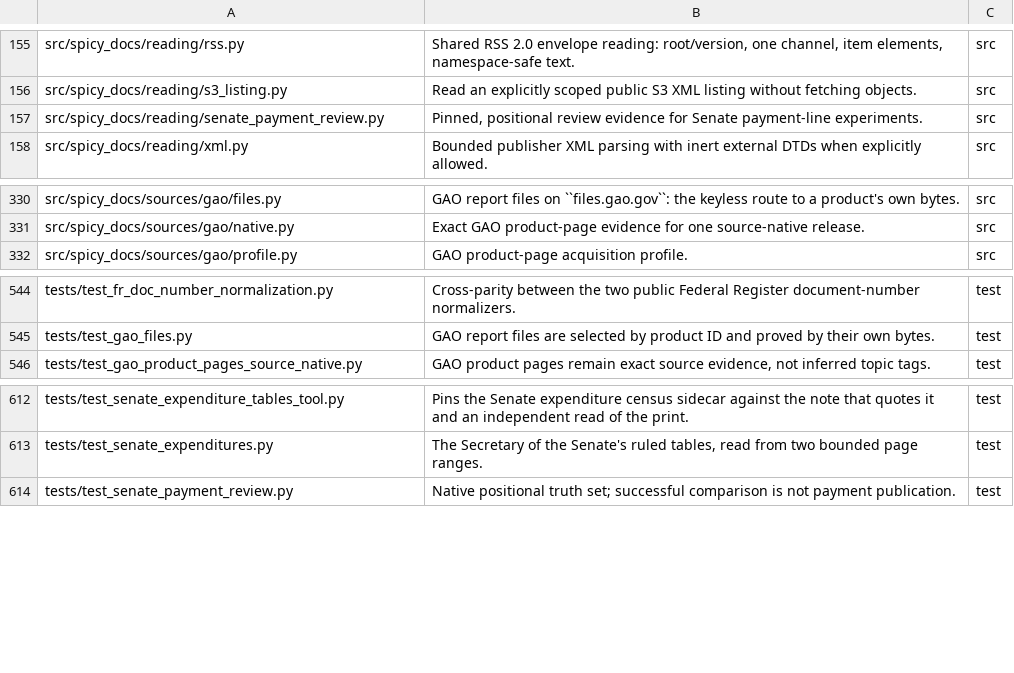
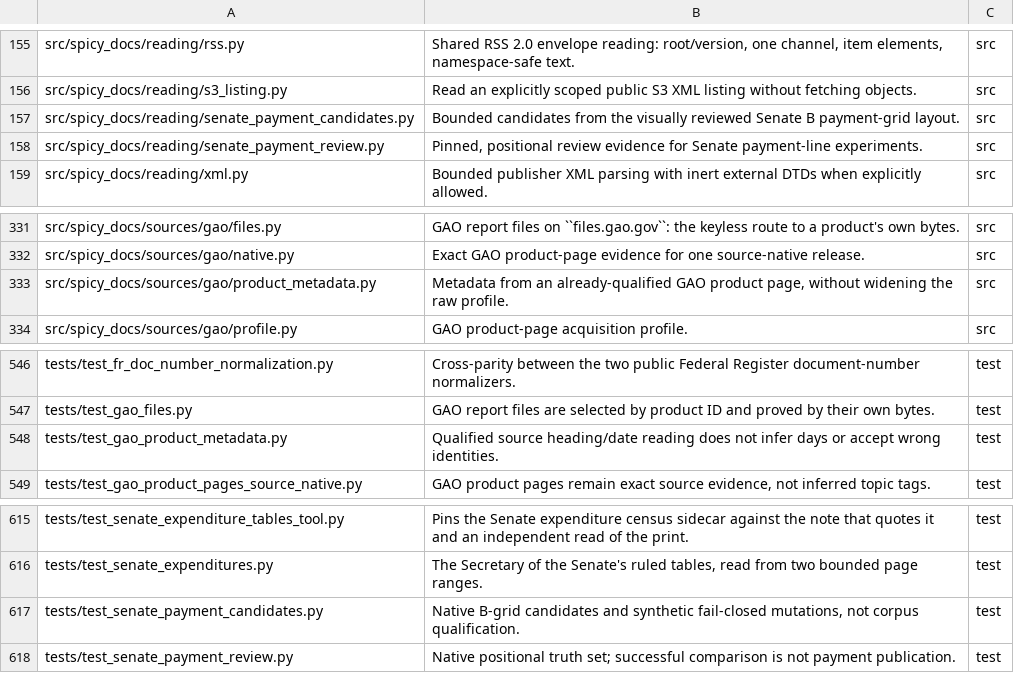
Before and after one commit to civictechdc/spicy-docs, a TSV file: filemap.tsv, drawn as a sheet; only a part is shown, gaps mark what is left out; the diff names each change by its address in the sheet, - before the commit and + after, or states it on an @@ line.

Commit message:
Qualify bounded Senate payment candidates and GAO product metadata

```diff
--- a/filemap.tsv
+++ b/filemap.tsv
+row 157: src/spicy_docs/reading/senate_payment_candidates.py | Bounded candidates from the visually reviewed Senate B payment-grid layout. | src
+row 333: src/spicy_docs/sources/gao/product_metadata.py | Metadata from an already-qualified GAO product page, without widening the raw profile. | src
+row 548: tests/test_gao_product_metadata.py | Qualified source heading/date reading does not infer days or accept wrong identities. | test
+row 617: tests/test_senate_payment_candidates.py | Native B-grid candidates and synthetic fail-closed mutations, not corpus qualification. | test
```
Also changed, not shown: 11 other files.
